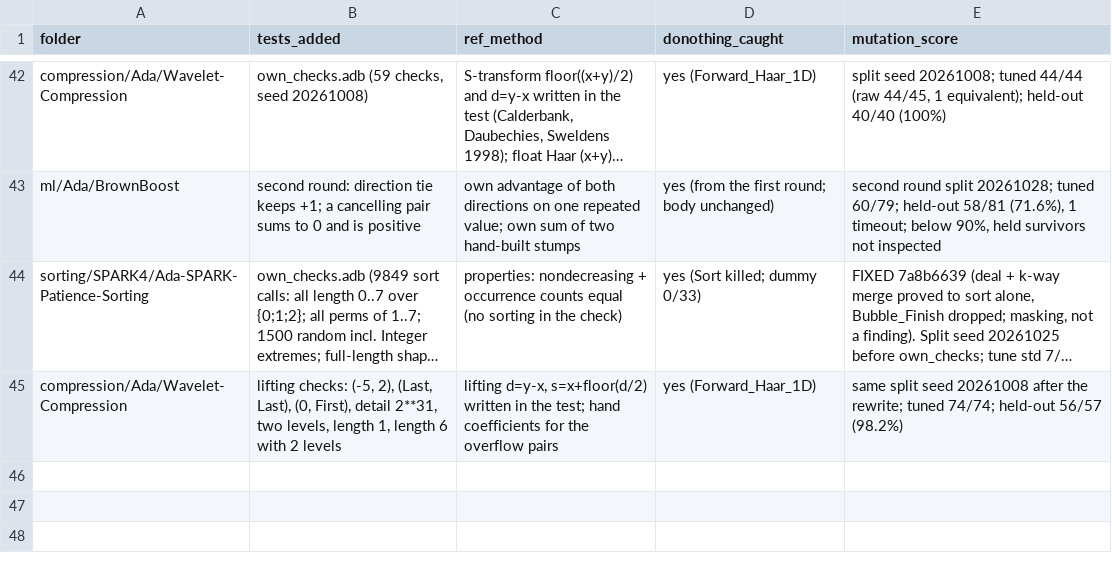
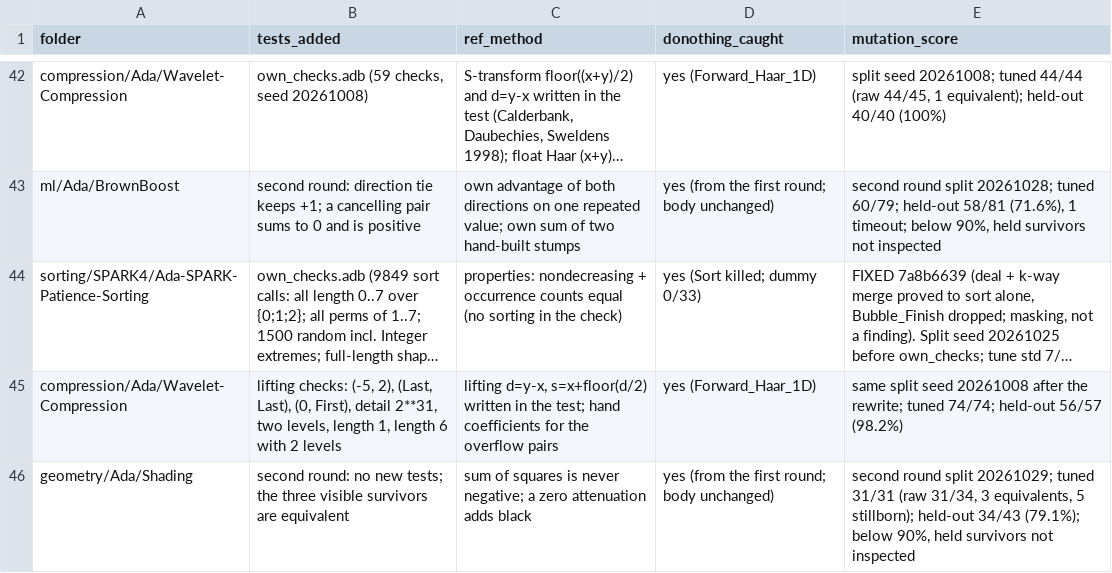
Before and after one commit to RobertBoettcherSF/Ada-Algorithms, a CSV file: tools/vv/sweep_progress.csv, drawn as a sheet; only a part is shown, gaps mark what is left out; long unchanged cells end in …; the diff names each change by its address in the sheet, - before the commit and + after, or states it on an @@ line.

```diff
--- a/tools/vv/sweep_progress.csv
+++ b/tools/vv/sweep_progress.csv
+row 46: geometry/Ada/Shading | second round: no new tests; the three visible survivors are equivalent | sum of squares is never negative; a zero attenuation adds black | yes (from the first round; body unchanged) | second round split 20261029; tuned 31/31 (raw 31/34, 3 equivalents, 5 stillborn); held-out 34/43 (79.1%); below 90%, held survivors not inspected
```
Also changed, not shown: tools/vv/sweep_equivalent.csv, tools/vv/sweep_heldout_alt.csv, 2 other files.
